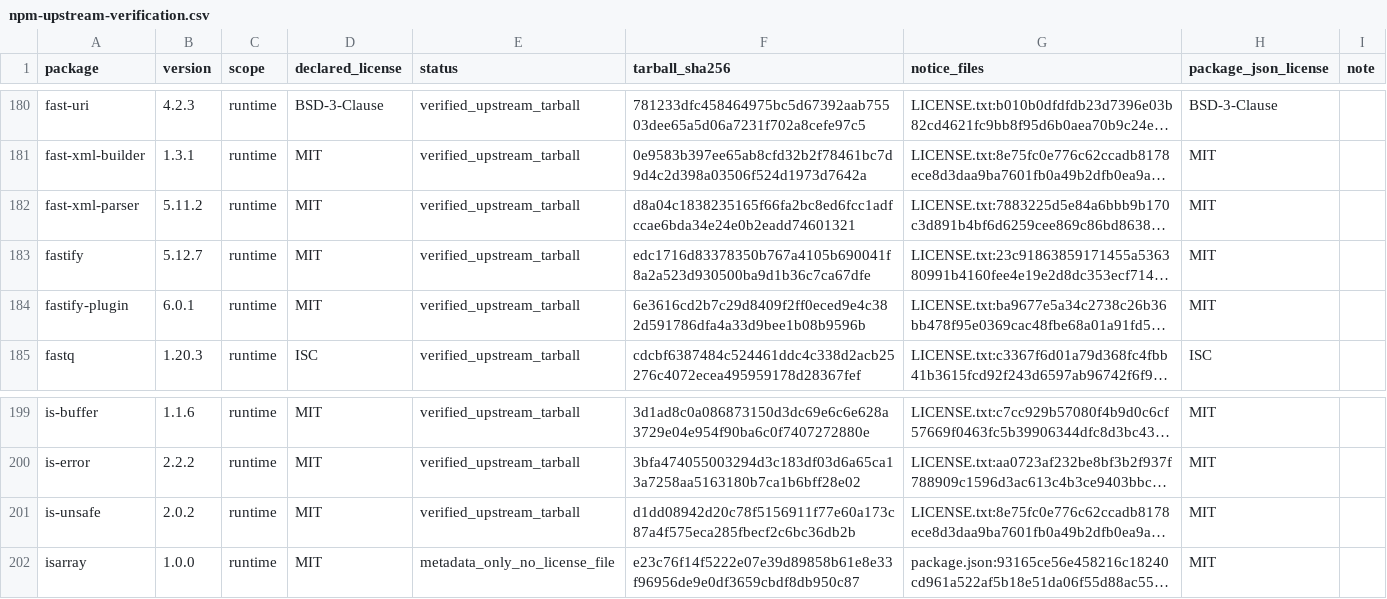
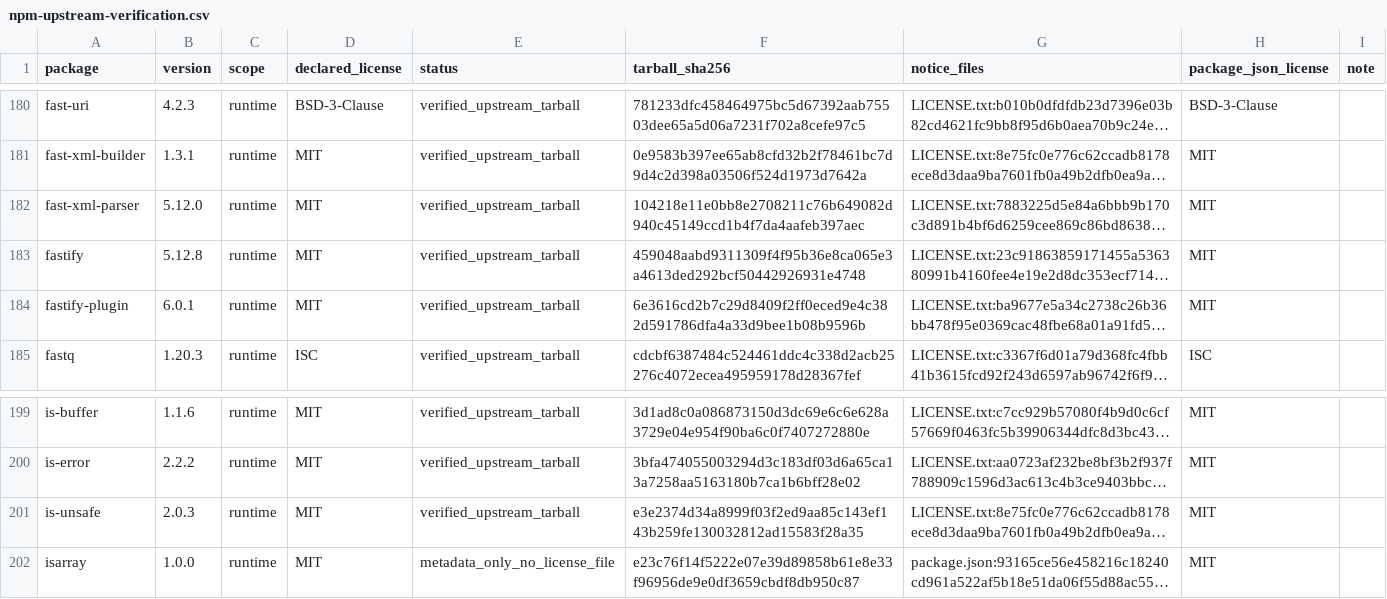
Before and after one commit to enygma-id/TileO, a CSV file: third-party/npm-upstream-verification.csv, drawn as a sheet; only a part is shown, gaps mark what is left out; long unchanged cells end in …; the diff names each change by its address in the sheet, - before the commit and + after, or states it on an @@ line.

Commit message:
fix: repair dependency audit and license evidence

```diff
--- a/third-party/npm-upstream-verification.csv
+++ b/third-party/npm-upstream-verification.csv
-B182 (version): 5.11.2
+B182 (version): 5.12.0
-F182 (tarball_sha256): d8a04c1838235165f66fa2bc8ed6fcc1adfccae6bda34e24e0b2eadd74601321
+F182 (tarball_sha256): 104218e11e0bb8e2708211c76b649082d940c45149ccd1b4f7da4aafeb397aec
-B183 (version): 5.12.7
+B183 (version): 5.12.8
-F183 (tarball_sha256): edc1716d83378350b767a4105b690041f8a2a523d930500ba9d1b36c7ca67dfe
+F183 (tarball_sha256): 459048aabd9311309f4f95b36e8ca065e3a4613ded292bcf50442926931e4748
-B201 (version): 2.0.2
+B201 (version): 2.0.3
-F201 (tarball_sha256): d1dd08942d20c78f5156911f77e60a173c87a4f575eca285fbecf2c6bc36db2b
+F201 (tarball_sha256): e3e2374d34a8999f03f2ed9aa85c143ef143b259fe130032812ad15583f28a35
```
Also changed, not shown: 7 other files.
